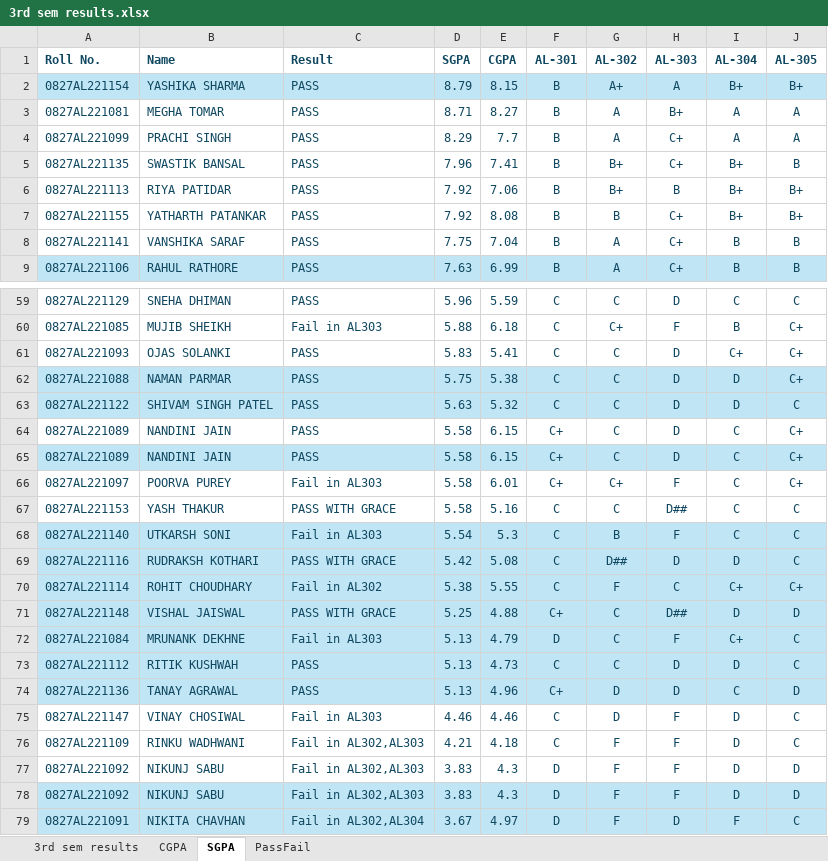
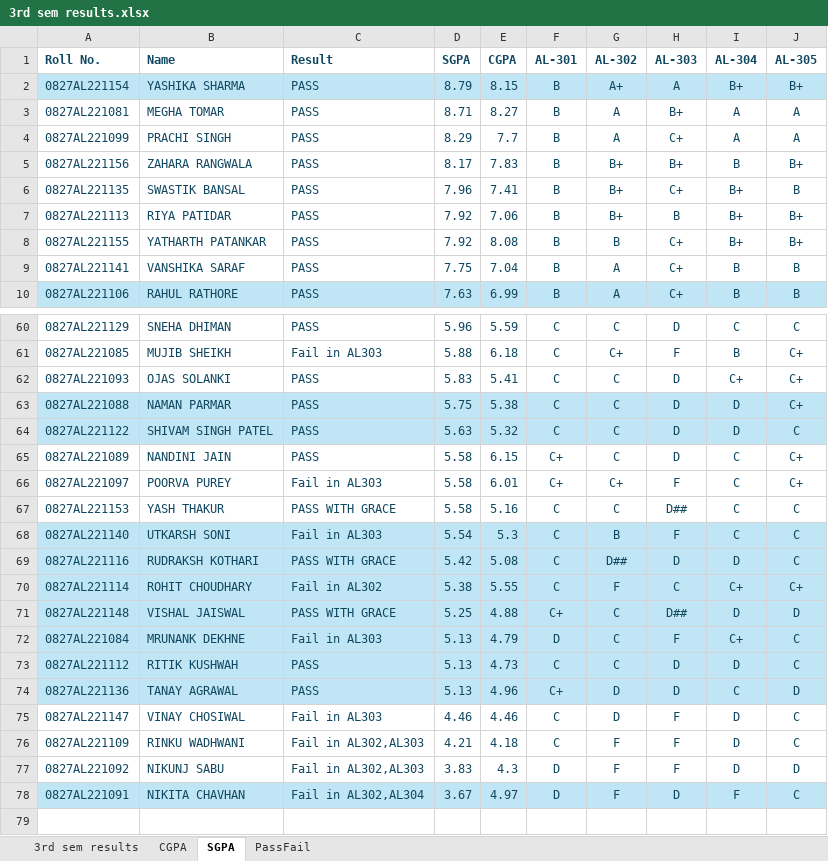
Before and after one commit to swastikbansal/RGPV-Result-Bot, an Excel workbook: Results/3rd sem results.xlsx, sheet SGPA, drawn as a sheet; only a part is shown, gaps mark what is left out; values as stored, in another font and other column widths than the file's, no borders; conditional formats and table styles not drawn; removed rows and columns are numbered as before the commit, all else as after; the diff names each change by its address in the sheet, - before the commit and + after, or states it on an @@ line.

```diff
--- a/Results/3rd sem results.xlsx (sheet SGPA)
+++ b/Results/3rd sem results.xlsx (sheet SGPA)
+row 5: 0827AL221156 | ZAHARA RANGWALA | PASS | 8.17 | 7.83 | B | B+ | B+ | B | B+
-row 65: 0827AL221089 | NANDINI JAIN | PASS | 5.58 | 6.15 | C+ | C | D | C | C+
-row 77: 0827AL221092 | NIKUNJ SABU | Fail in AL302,AL303 | 3.83 | 4.3 | D | F | F | D | D
-A77:J77 fill: #C0E6F5
+A77:J77 fill: none
```
Also changed, not shown: sheet PassFail, sheet 3rd sem results, sheet CGPA, 7 other files.
